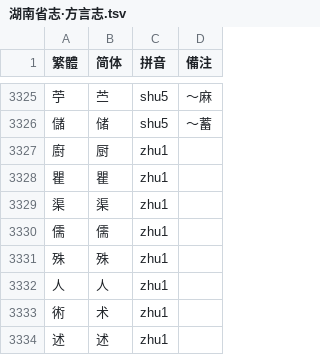
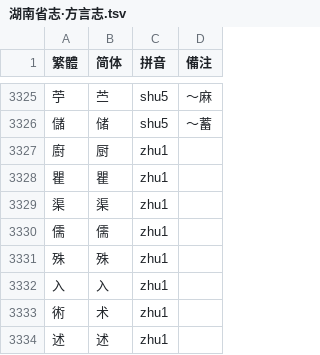
Before and after one commit to shinzoqchiuq/yongzhou-homophony-syllabary, a TSV file: 湖南省志·方言志.tsv, drawn as a sheet; only a part is shown, gaps mark what is left out.

Commit message:
fix(湖南省志·方言志): 入

```diff
--- a/湖南省志·方言志.tsv
+++ b/湖南省志·方言志.tsv
@@ -3331,3 +3331,3 @@
 殊	殊	zhu1	
-人	人	zhu1	
+入	入	zhu1	
 術	术	zhu1	
```
